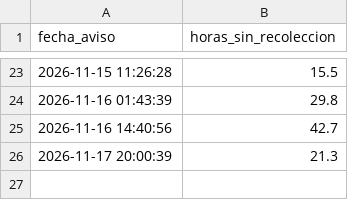
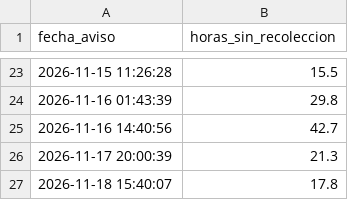
Before and after one commit to jlzmontenegro/contratacion-urgencia-manifiesta-valle, a CSV file: datos/vigilancia.csv, drawn as a sheet; only a part is shown, gaps mark what is left out; the diff names each change by its address in the sheet, - before the commit and + after, or states it on an @@ line.

```diff
--- a/datos/vigilancia.csv
+++ b/datos/vigilancia.csv
+row 27: 2026-11-18 15:40:07 | 17.8
```
